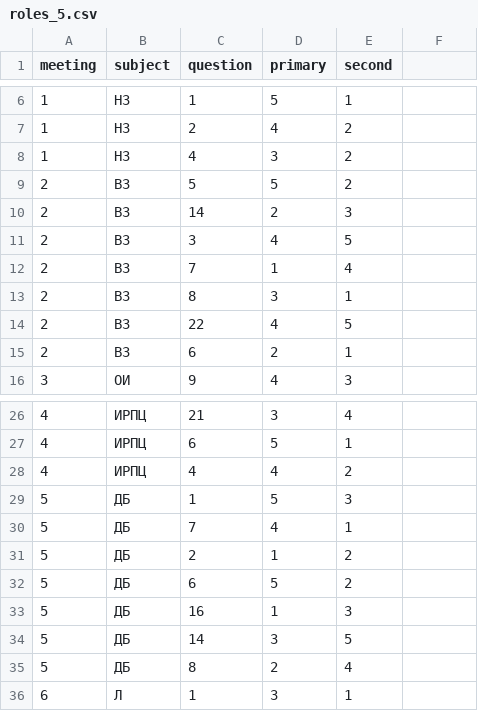
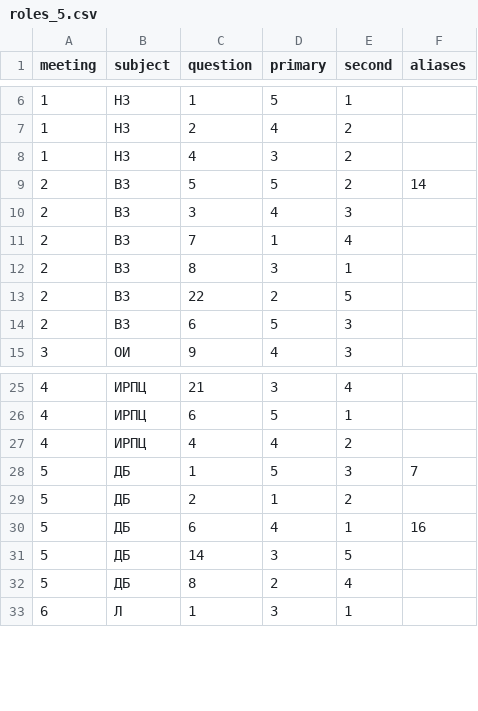
Before and after one commit to slobodatablichka/gos-exams-2027-public, a CSV file: _data/roles_5.csv, drawn as a sheet; only a part is shown, gaps mark what is left out; removed rows and columns are numbered as before the commit, all else as after; the diff names each change by its address in the sheet, - before the commit and + after, or states it on an @@ line.

Commit message:
Publish 147 unique study topics and balanced roles across 5/6/7 groups

```diff
--- a/_data/roles_5.csv
+++ b/_data/roles_5.csv
-F1: (empty)
+F1: aliases
-F9 (aliases): (empty)
+F9 (aliases): 14
-row 10: 2 | ВЗ | 14 | 2 | 3
-E10 (second): 5
+E10 (second): 3
-D13 (primary): 4
+D13 (primary): 2
-D14 (primary): 2
+D14 (primary): 5
-E14 (second): 1
+E14 (second): 3
-F28 (aliases): (empty)
+F28 (aliases): 7
-row 30: 5 | ДБ | 7 | 4 | 1
-D30 (primary): 5
+D30 (primary): 4
-E30 (second): 2
+E30 (second): 1
-F30 (aliases): (empty)
+F30 (aliases): 16
-row 33: 5 | ДБ | 16 | 1 | 3
```
Also changed, not shown: _data/roles_6.csv, _data/roles_7.csv, 7 other files.
